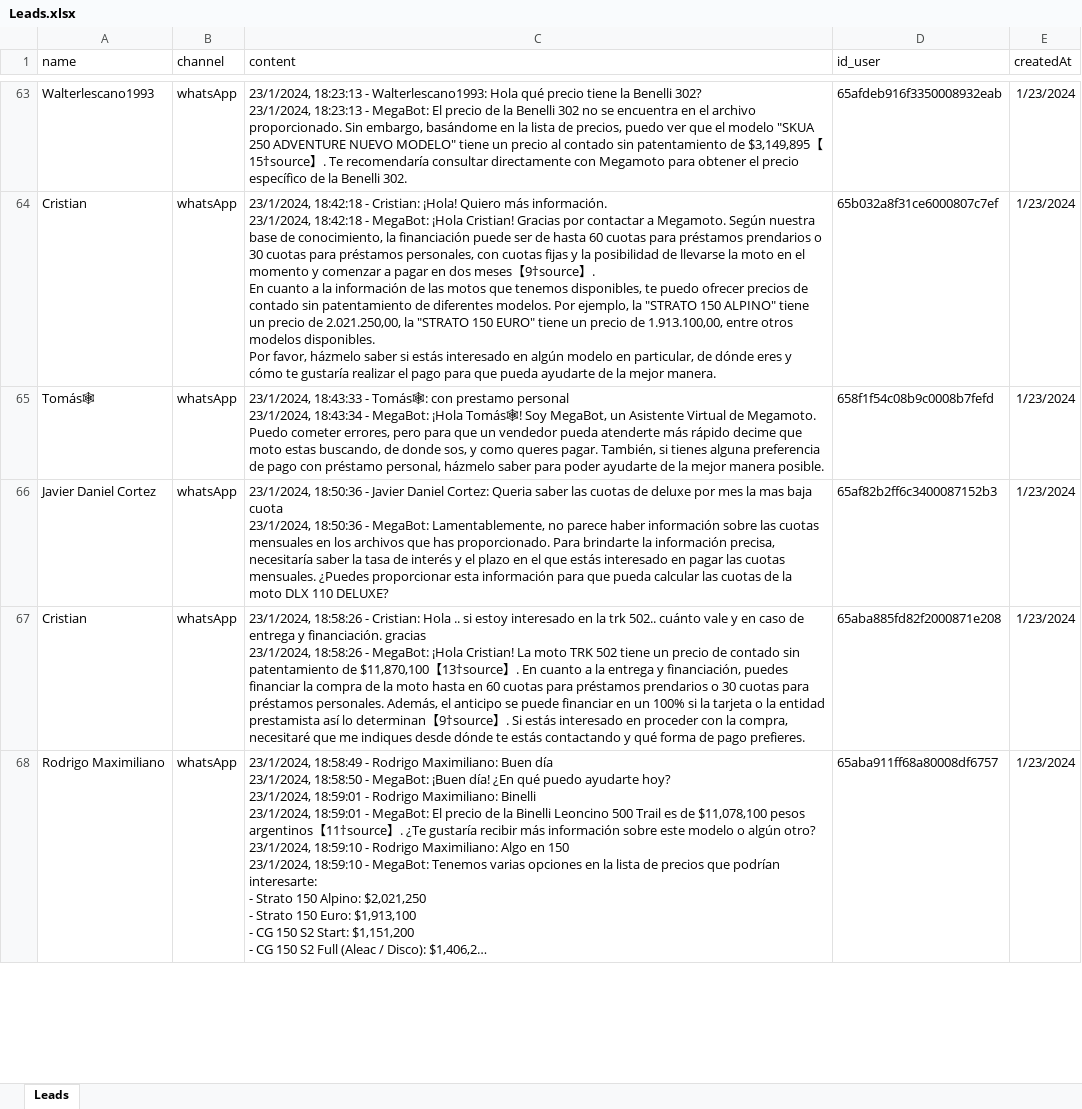
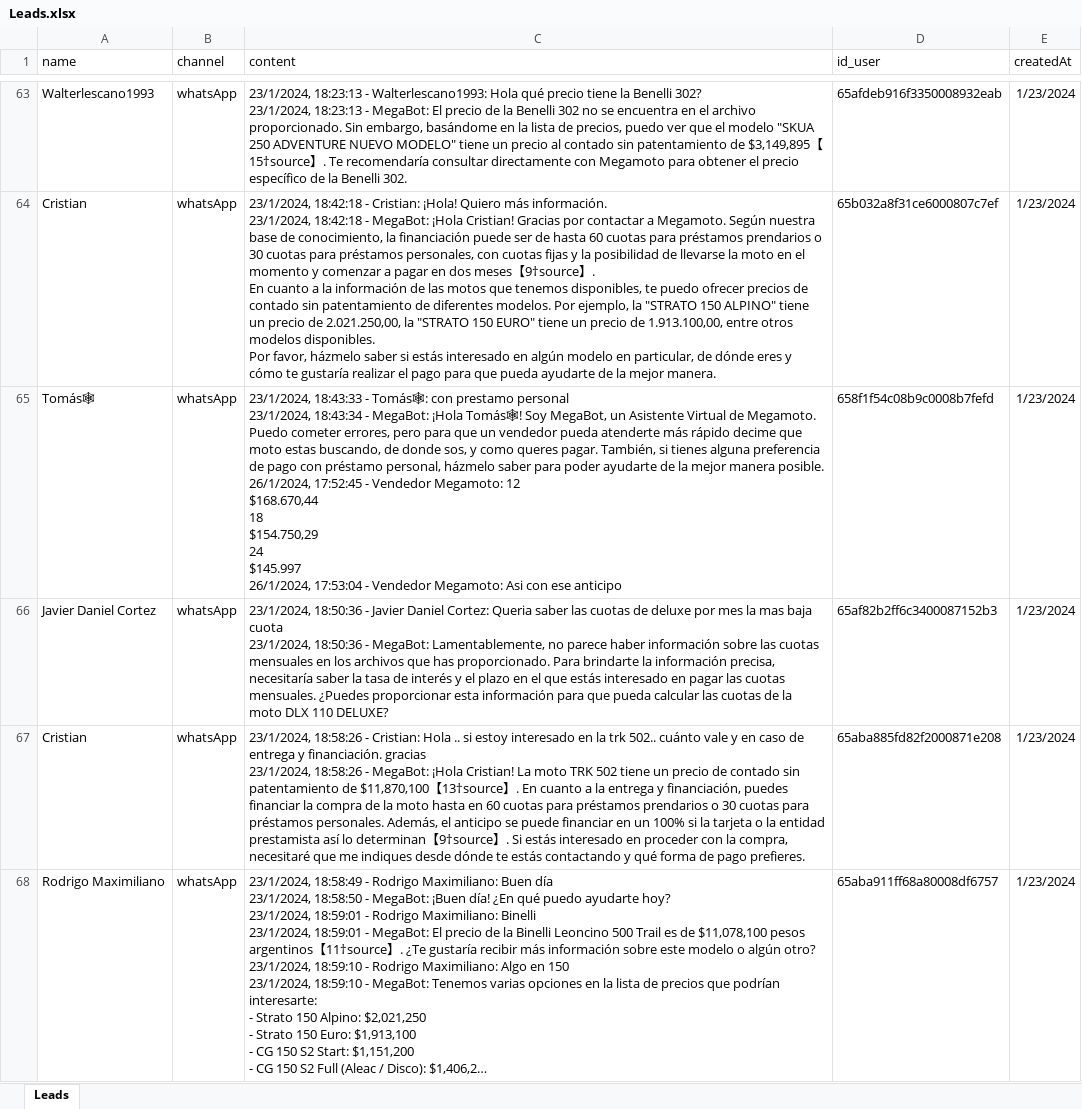
Before and after one commit to Gusgv-arg/3.2.10.-Megamoto-APIV2, an Excel workbook: excel/Leads.xlsx, sheet Leads, drawn as a sheet; only a part is shown, gaps mark what is left out; long unchanged cells end in …; values as stored, in another font and other column widths than the file's, no borders; ↵ is a line break in a cell; the diff covers the shown part only; the diff names each change by its address in the sheet, - before the commit and + after, or states it on an @@ line.

```diff
--- a/excel/Leads.xlsx (sheet Leads)
+++ b/excel/Leads.xlsx (sheet Leads)
-C65 (content): …manera posible.
+C65 (content): …manera posible. ↵ 26/1/2024, 17:52:45 - Vendedor Megamoto: 12 ↵ $168.670,44 ↵ 18 ↵ $154.750,29 ↵ 24 ↵ $145.997 ↵ 26/1/2024, 17:53:04 - Vendedor Megamoto: Asi con ese anticipo
```
Also changed, not shown: 20 added rows and 6 edited cells elsewhere in this sheet, 12 other files.
